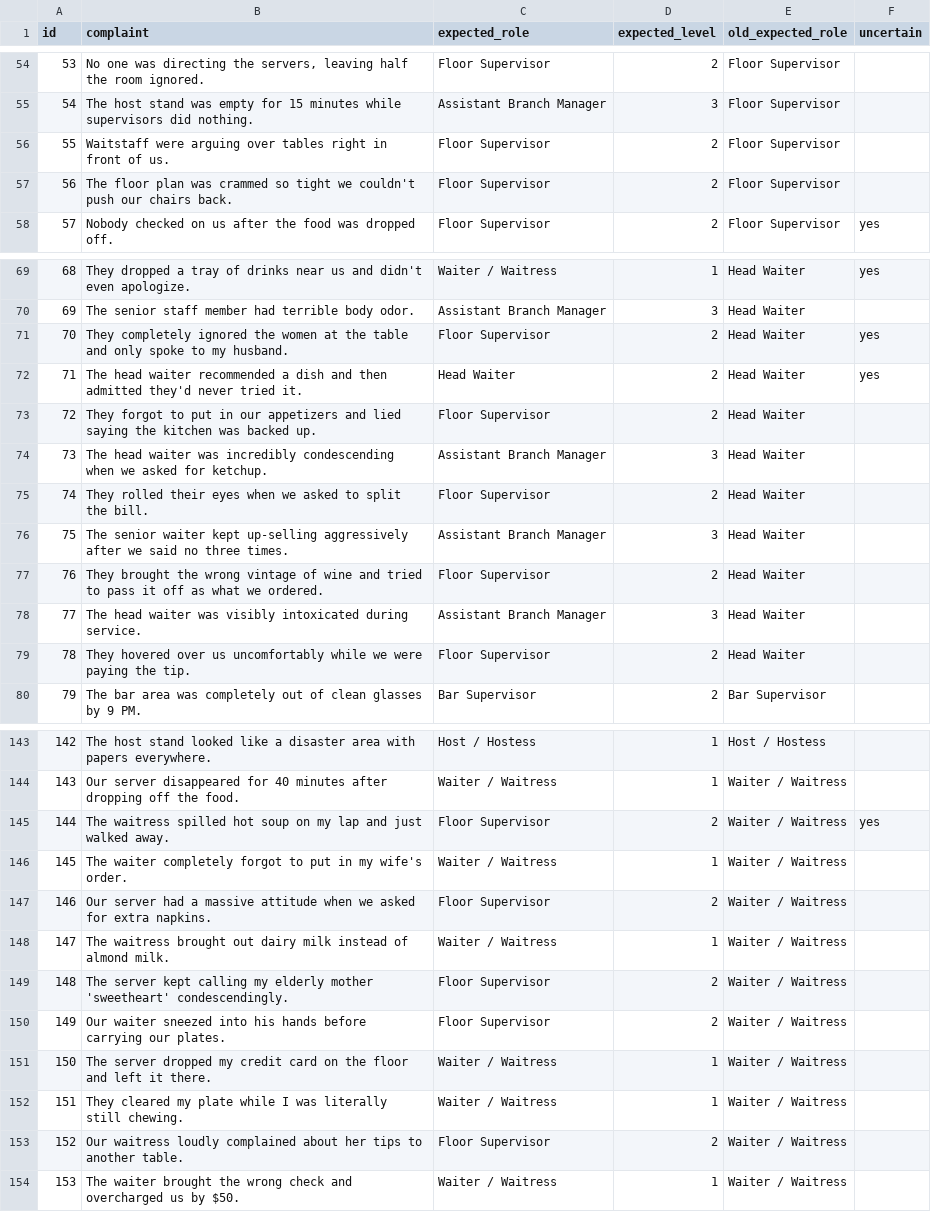
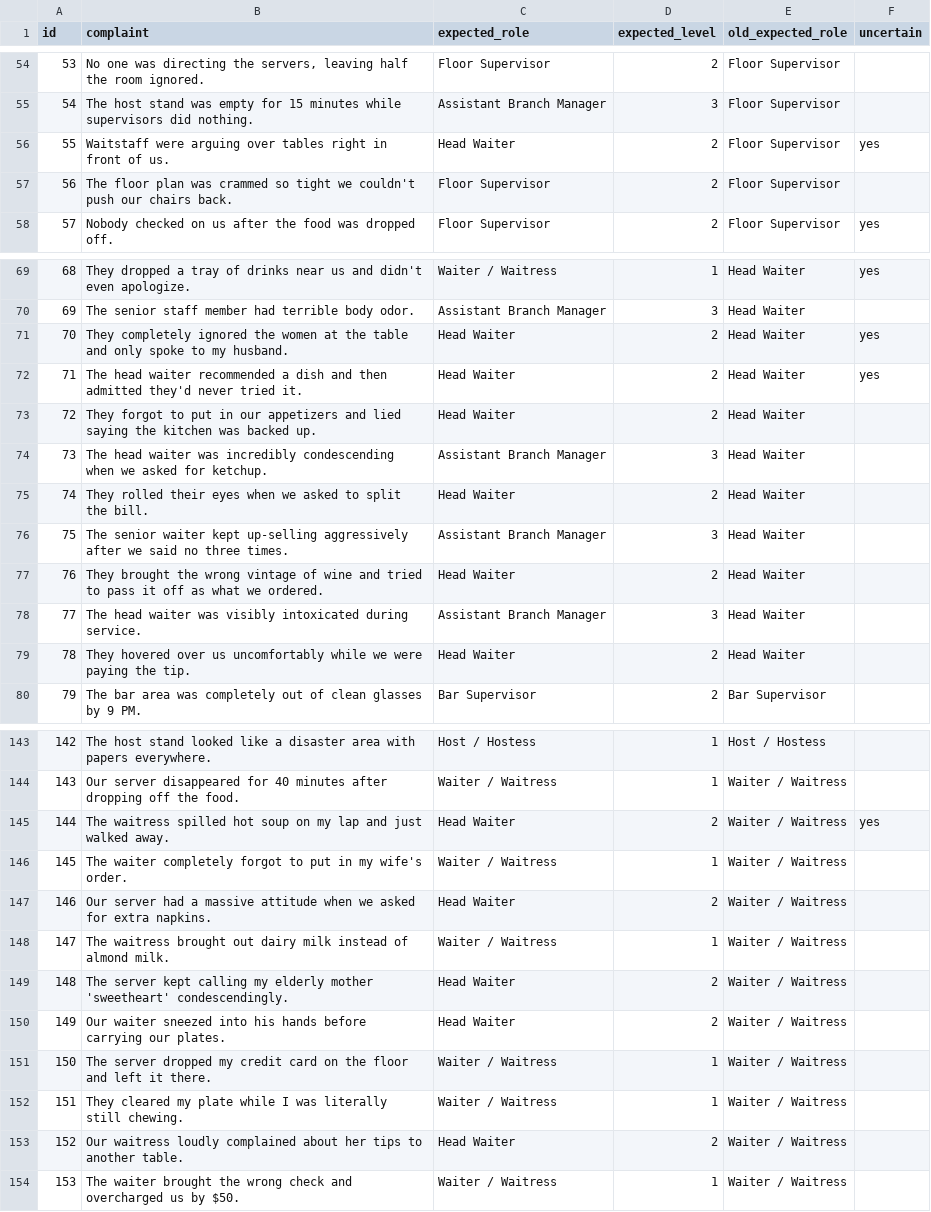
Before and after one commit to chatheek/RevolveX_AI_Test, a CSV file: eval/restaurant-250-complaints.csv, drawn as a sheet; only a part is shown, gaps mark what is left out.

```diff
--- a/eval/restaurant-250-complaints.csv
+++ b/eval/restaurant-250-complaints.csv
@@ -55,3 +55,3 @@ id,complaint,expected_role,expected_level,old_expected_role,uncertain
 54,The host stand was empty for 15 minutes while supervisors did nothing.,Assistant Branch Manager,3,Floor Supervisor,
-55,Waitstaff were arguing over tables right in front of us.,Floor Supervisor,2,Floor Supervisor,
+55,Waitstaff were arguing over tables right in front of us.,Head Waiter,2,Floor Supervisor,yes
 56,The floor plan was crammed so tight we couldn't push our chairs back.,Floor Supervisor,2,Floor Supervisor,
@@ -70,11 +70,11 @@ id,complaint,expected_role,expected_level,old_expected_role,uncertain
 69,The senior staff member had terrible body odor.,Assistant Branch Manager,3,Head Waiter,
-70,They completely ignored the women at the table and only spoke to my husband.,Floor Supervisor,2,Head Waiter,yes
+70,They completely ignored the women at the table and only spoke to my husband.,Head Waiter,2,Head Waiter,yes
 71,The head waiter recommended a dish and then admitted they'd never tried it.,Head Waiter,2,Head Waiter,yes
-72,They forgot to put in our appetizers and lied saying the kitchen was backed up.,Floor Supervisor,2,Head Waiter,
+72,They forgot to put in our appetizers and lied saying the kitchen was backed up.,Head Waiter,2,Head Waiter,
 73,The head waiter was incredibly condescending when we asked for ketchup.,Assistant Branch Manager,3,Head Waiter,
-74,They rolled their eyes when we asked to split the bill.,Floor Supervisor,2,Head Waiter,
+74,They rolled their eyes when we asked to split the bill.,Head Waiter,2,Head Waiter,
 75,The senior waiter kept up-selling aggressively after we said no three times.,Assistant Branch Manager,3,Head Waiter,
-76,They brought the wrong vintage of wine and tried to pass it off as what we ordered.,Floor Supervisor,2,Head Waiter,
+76,They brought the wrong vintage of wine and tried to pass it off as what we ordered.,Head Waiter,2,Head Waiter,
 77,The head waiter was visibly intoxicated during service.,Assistant Branch Manager,3,Head Waiter,
-78,They hovered over us uncomfortably while we were paying the tip.,Floor Supervisor,2,Head Waiter,
+78,They hovered over us uncomfortably while we were paying the tip.,Head Waiter,2,Head Waiter,
 79,The bar area was completely out of clean glasses by 9 PM.,Bar Supervisor,2,Bar Supervisor,
@@ -144,11 +144,11 @@ id,complaint,expected_role,expected_level,old_expected_role,uncertain
 143,Our server disappeared for 40 minutes after dropping off the food.,Waiter / Waitress,1,Waiter / Waitress,
-144,The waitress spilled hot soup on my lap and just walked away.,Floor Supervisor,2,Waiter / Waitress,yes
+144,The waitress spilled hot soup on my lap and just walked away.,Head Waiter,2,Waiter / Waitress,yes
 145,The waiter completely forgot to put in my wife's order.,Waiter / Waitress,1,Waiter / Waitress,
-146,Our server had a massive attitude when we asked for extra napkins.,Floor Supervisor,2,Waiter / Waitress,
+146,Our server had a massive attitude when we asked for extra napkins.,Head Waiter,2,Waiter / Waitress,
 147,The waitress brought out dairy milk instead of almond milk.,Waiter / Waitress,1,Waiter / Waitress,
-148,The server kept calling my elderly mother 'sweetheart' condescendingly.,Floor Supervisor,2,Waiter / Waitress,
-149,Our waiter sneezed into his hands before carrying our plates.,Floor Supervisor,2,Waiter / Waitress,
+148,The server kept calling my elderly mother 'sweetheart' condescendingly.,Head Waiter,2,Waiter / Waitress,
+149,Our waiter sneezed into his hands before carrying our plates.,Head Waiter,2,Waiter / Waitress,
 150,The server dropped my credit card on the floor and left it there.,Waiter / Waitress,1,Waiter / Waitress,
 151,They cleared my plate while I was literally still chewing.,Waiter / Waitress,1,Waiter / Waitress,
-152,Our waitress loudly complained about her tips to another table.,Floor Supervisor,2,Waiter / Waitress,
+152,Our waitress loudly complained about her tips to another table.,Head Waiter,2,Waiter / Waitress,
 153,The waiter brought the wrong check and overcharged us by $50.,Waiter / Waitress,1,Waiter / Waitress,
```
Also changed, not shown: eval/chain-rule-2-complaints.csv, eval/chain-rule-complaints.csv, 7 other files.
